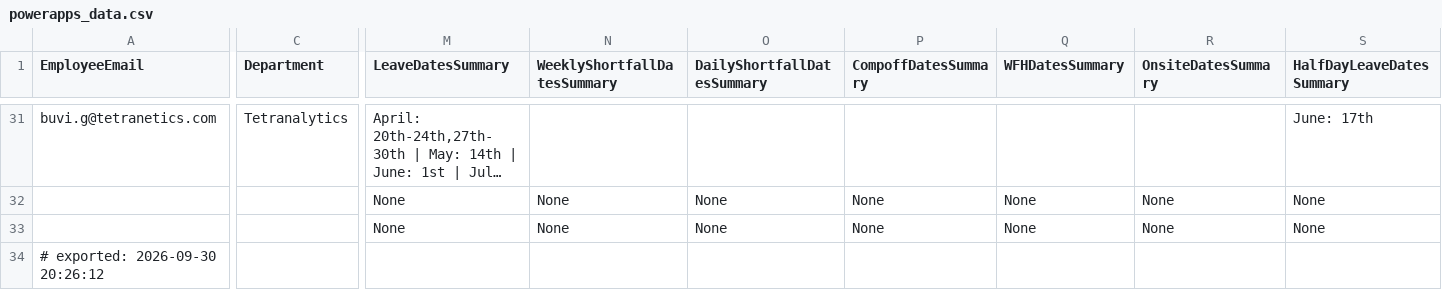
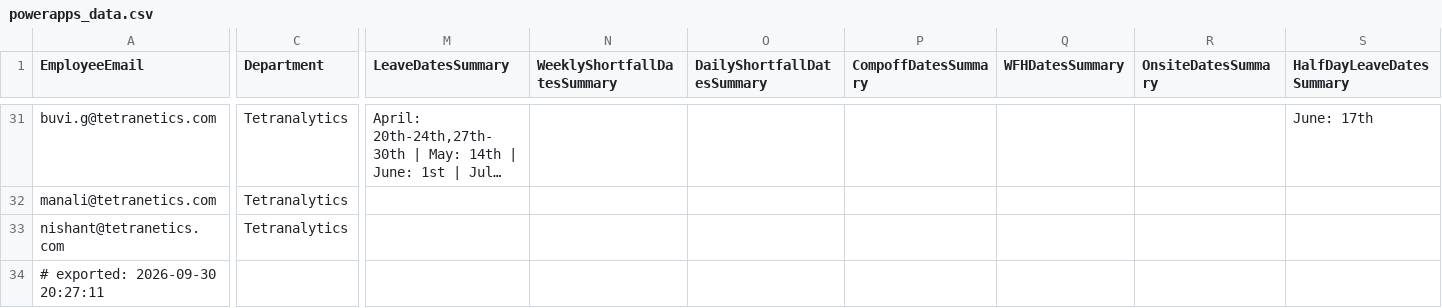
Before and after one commit to buvi-tetranetics/tetranetics-hr-portal, a CSV file: powerapps_data.csv, drawn as a sheet; only a part is shown, gaps mark what is left out; long unchanged cells end in …; the diff covers the shown part only; the diff names each change by its address in the sheet, - before the commit and + after, or states it on an @@ line.

Commit message:
Update leave data

```diff
--- a/powerapps_data.csv
+++ b/powerapps_data.csv
-A32 (EmployeeEmail): (empty)
+A32 (EmployeeEmail): manali@tetranetics.com
-C32:C33 (Department): (empty)
+C32:C33 (Department): Tetranalytics
-M32:M33 (LeaveDatesSummary): None
+M32:M33 (LeaveDatesSummary): (empty)
-N32:N33 (WeeklyShortfallDatesSummary): None
+N32:N33 (WeeklyShortfallDatesSummary): (empty)
-O32:O33 (DailyShortfallDatesSummary): None
+O32:O33 (DailyShortfallDatesSummary): (empty)
-P32:P33 (CompoffDatesSummary): None
+P32:P33 (CompoffDatesSummary): (empty)
-Q32:Q33 (WFHDatesSummary): None
+Q32:Q33 (WFHDatesSummary): (empty)
-R32:R33 (OnsiteDatesSummary): None
+R32:R33 (OnsiteDatesSummary): (empty)
-S32:S33 (HalfDayLeaveDatesSummary): None
+S32:S33 (HalfDayLeaveDatesSummary): (empty)
-A33 (EmployeeEmail): (empty)
+A33 (EmployeeEmail): nishant@tetranetics.com
-A34 (EmployeeEmail): # exported: 2026-09-30 20:26:12
+A34 (EmployeeEmail): # exported: 2026-09-30 20:27:11
```
Also changed, not shown: 126 edited cells elsewhere in this file, daily_punch.csv.
